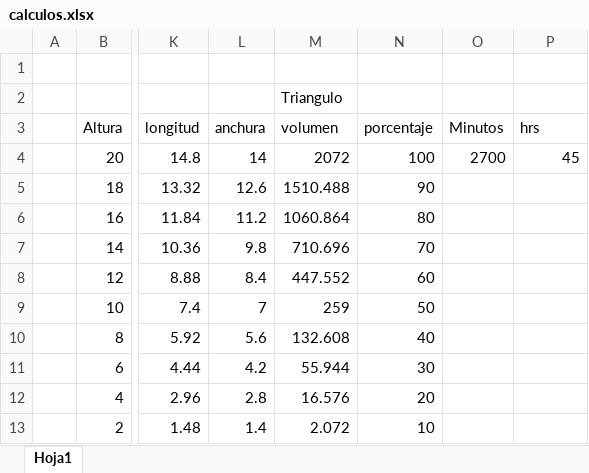
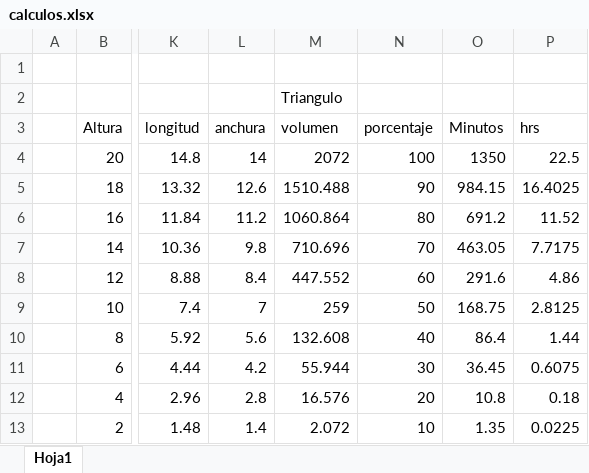
Before and after one commit to DanielEduardoChucCeballos/Shapes-3D, an Excel workbook: funciones/calculos.xlsx, sheet Hoja1, drawn as a sheet; only a part is shown, gaps mark what is left out; values as stored, in another font and other column widths than the file's, no borders; the diff names each change by its address in the sheet, - before the commit and + after, or states it on an @@ line.

```diff
--- a/funciones/calculos.xlsx (sheet Hoja1)
+++ b/funciones/calculos.xlsx (sheet Hoja1)
-O4: 2700
+O4: 1350
-P4: 45
+P4: 22.5
-O5: (empty)
+O5: 984.15
-P5: (empty)
+P5: 16.4025
-O6: (empty)
+O6: 691.2
-P6: (empty)
+P6: 11.52
-O7: (empty)
+O7: 463.05
-P7: (empty)
+P7: 7.7175
-O8: (empty)
+O8: 291.6
-P8: (empty)
+P8: 4.86
-O9: (empty)
+O9: 168.75
-P9: (empty)
+P9: 2.8125
-O10: (empty)
+O10: 86.4
-P10: (empty)
+P10: 1.44
-O11: (empty)
+O11: 36.45
-P11: (empty)
+P11: 0.6075
-O12: (empty)
+O12: 10.8
-P12: (empty)
+P12: 0.18
-O13: (empty)
+O13: 1.35
-P13: (empty)
+P13: 0.0225
```
Also changed, not shown: 5 other files.
